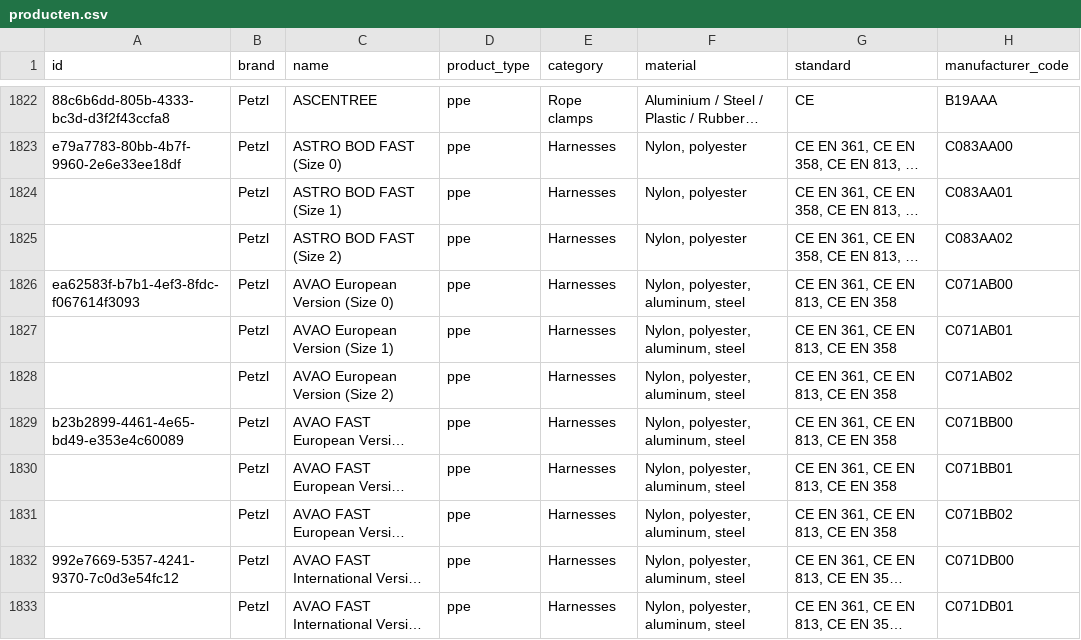
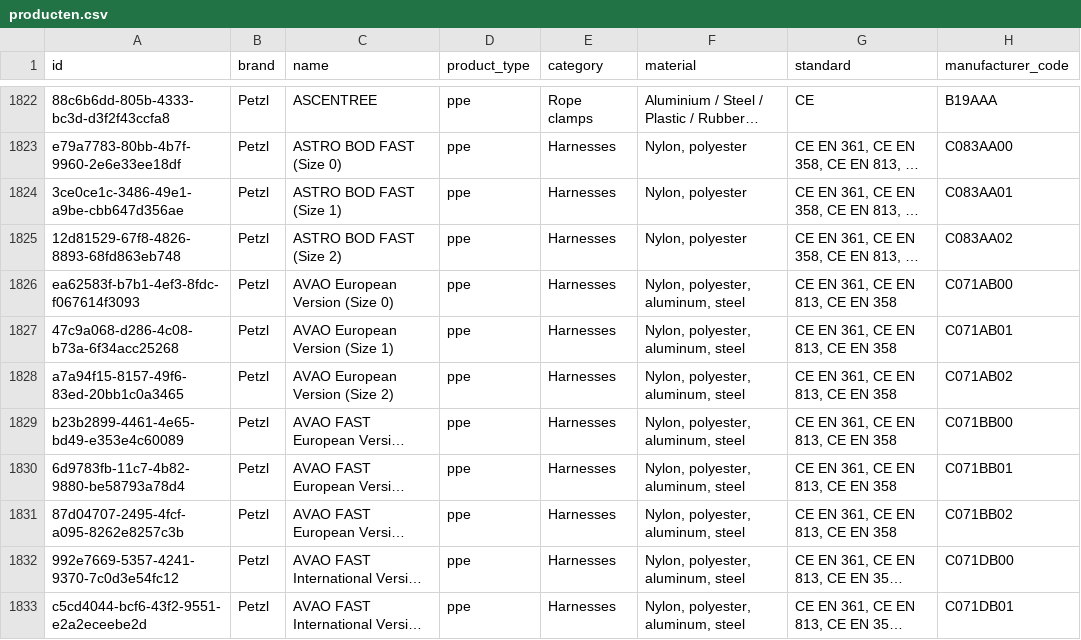
Before and after one commit to Gearonimo-app/gearonimo, a CSV file: catalog/producten.csv, drawn as a sheet; only a part is shown, gaps mark what is left out; long unchanged cells end in …; the diff covers the shown part only; the diff names each change by its address in the sheet, - before the commit and + after, or states it on an @@ line.

```diff
--- a/catalog/producten.csv
+++ b/catalog/producten.csv
-A1824 (id): (empty)
+A1824 (id): 3ce0ce1c-3486-49e1-a9be-cbb647d356ae
-A1825 (id): (empty)
+A1825 (id): 12d81529-67f8-4826-8893-68fd863eb748
-A1827 (id): (empty)
+A1827 (id): 47c9a068-d286-4c08-b73a-6f34acc25268
-A1828 (id): (empty)
+A1828 (id): a7a94f15-8157-49f6-83ed-20bb1c0a3465
-A1830 (id): (empty)
+A1830 (id): 6d9783fb-11c7-4b82-9880-be58793a78d4
-A1831 (id): (empty)
+A1831 (id): 87d04707-2495-4fcf-a095-8262e8257c3b
-A1833 (id): (empty)
+A1833 (id): c5cd4044-bcf6-43f2-9551-e2a2eceebe2d
```
Also changed, not shown: 65 edited cells elsewhere in this file.
